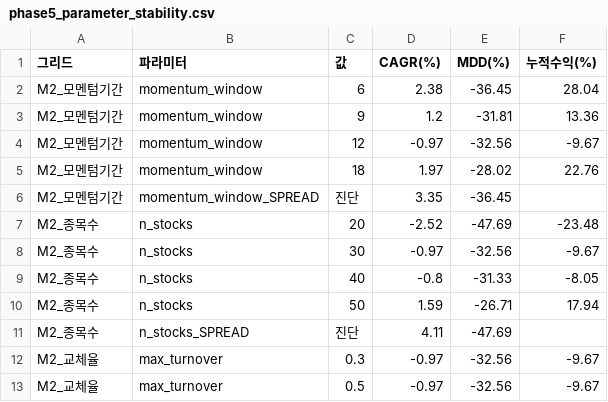
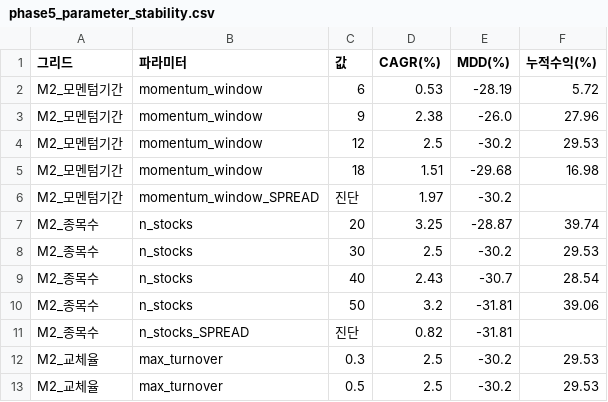
Before and after one commit to tachikoma/quant-per, a CSV file: results/phase5_parameter_stability.csv, drawn as a sheet; only a part is shown; the diff covers the shown part only.

Commit message:
docs: P2/P3 재검증 2026-08-30 반영 (phase5 re-freeze true plateau 재확인, universe precheck STOP 재확인)
- AGENTS.md: 2026-08-30 P2(0.78/0.79/1.06pp) / P3(11.82% STOP) 라인 추가
- VALIDATION_REPORT.md: A5 P2/P3 재검증 절 추가
- results/phase5_parameter_stability.csv: EXCLUDE_NEGATIVE_PER=true 재실행 갱신
- results/universe_precheck.csv: 재실행 확인 (값 유지, 포맷 갱신)

```diff
--- a/results/phase5_parameter_stability.csv
+++ b/results/phase5_parameter_stability.csv
@@ -1,13 +1,13 @@
 그리드,파라미터,값,CAGR(%),MDD(%),누적수익(%)
-M2_모멘텀기간,momentum_window,6,2.38,-36.45,28.04
-M2_모멘텀기간,momentum_window,9,1.2,-31.81,13.36
-M2_모멘텀기간,momentum_window,12,-0.97,-32.56,-9.67
-M2_모멘텀기간,momentum_window,18,1.97,-28.02,22.76
-M2_모멘텀기간,momentum_window_SPREAD,진단,3.35,-36.45,
-M2_종목수,n_stocks,20,-2.52,-47.69,-23.48
-M2_종목수,n_stocks,30,-0.97,-32.56,-9.67
-M2_종목수,n_stocks,40,-0.8,-31.33,-8.05
-M2_종목수,n_stocks,50,1.59,-26.71,17.94
-M2_종목수,n_stocks_SPREAD,진단,4.11,-47.69,
-M2_교체율,max_turnover,0.3,-0.97,-32.56,-9.67
-M2_교체율,max_turnover,0.5,-0.97,-32.56,-9.67
+M2_모멘텀기간,momentum_window,6,0.53,-28.19,5.72
+M2_모멘텀기간,momentum_window,9,2.38,-26.0,27.96
+M2_모멘텀기간,momentum_window,12,2.5,-30.2,29.53
+M2_모멘텀기간,momentum_window,18,1.51,-29.68,16.98
+M2_모멘텀기간,momentum_window_SPREAD,진단,1.97,-30.2,
+M2_종목수,n_stocks,20,3.25,-28.87,39.74
+M2_종목수,n_stocks,30,2.5,-30.2,29.53
+M2_종목수,n_stocks,40,2.43,-30.7,28.54
+M2_종목수,n_stocks,50,3.2,-31.81,39.06
+M2_종목수,n_stocks_SPREAD,진단,0.82,-31.81,
+M2_교체율,max_turnover,0.3,2.5,-30.2,29.53
+M2_교체율,max_turnover,0.5,2.5,-30.2,29.53
```
Also changed, not shown: 122 edited cells elsewhere in this file, results/universe_precheck.csv, 2 other files.
